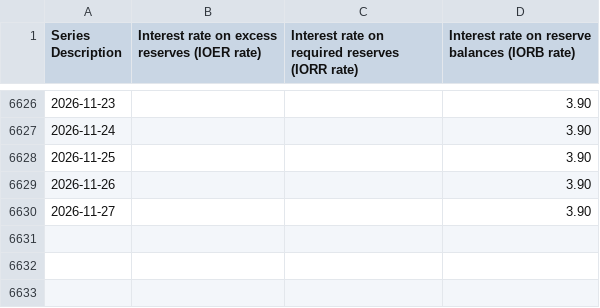
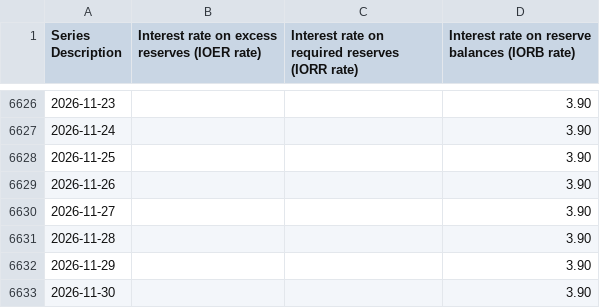
Before and after one commit to Vincizh/market-fragility-dashboard, a CSV file: data/fred-cache/IORB_FRB.csv, drawn as a sheet; only a part is shown, gaps mark what is left out.

```diff
--- a/data/fred-cache/IORB_FRB.csv
+++ b/data/fred-cache/IORB_FRB.csv
@@ -6630 +6630,4 @@
 2026-11-27,,,3.90
+2026-11-28,,,3.90
+2026-11-29,,,3.90
+2026-11-30,,,3.90
```
Also changed, not shown: data/fred-cache/DFF.csv, data/fred-cache/H41_WEEKLY.csv, 28 other files.
